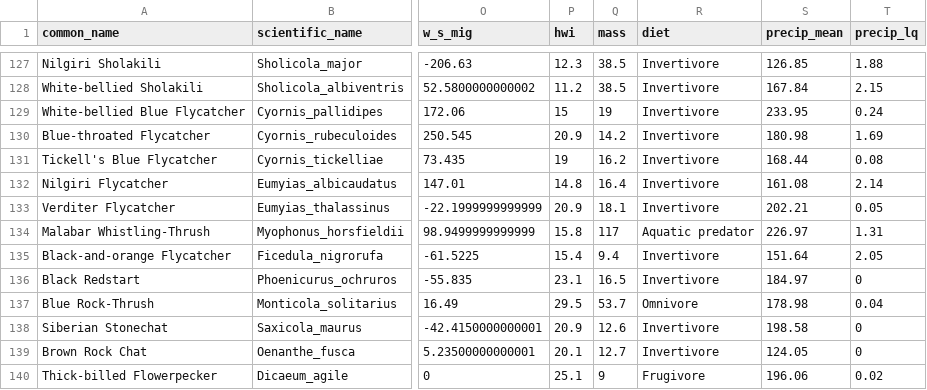
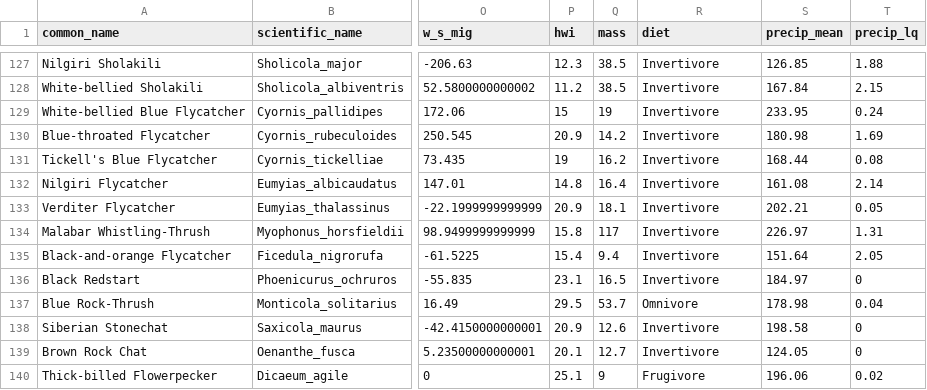
Before and after one commit to akshayanand93/eBird_elevational_migration_WG, a CSV file: output/elev_mig_climate_wg.csv, drawn as a sheet; only a part is shown, gaps mark what is left out; the diff names each change by its address in the sheet, - before the commit and + after, or states it on an @@ line.

```diff
--- a/output/elev_mig_climate_wg.csv
+++ b/output/elev_mig_climate_wg.csv
-R134 (diet): Aquatic predator
+R134 (diet): Invertivore
```
Also changed, not shown: output/table_2_binom_mod_results.csv, output/table_mod_sel.csv, 9 other files.
